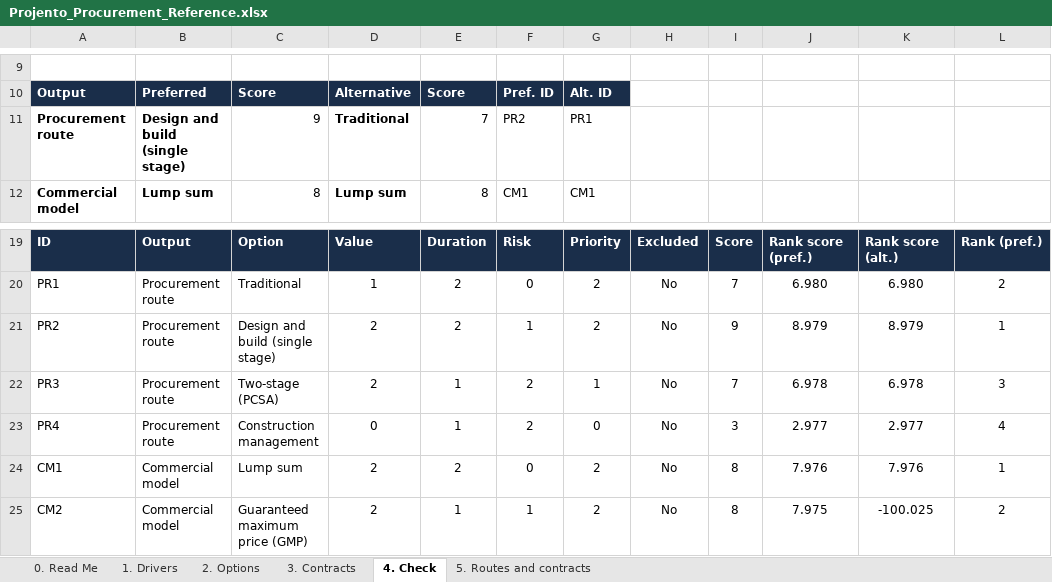
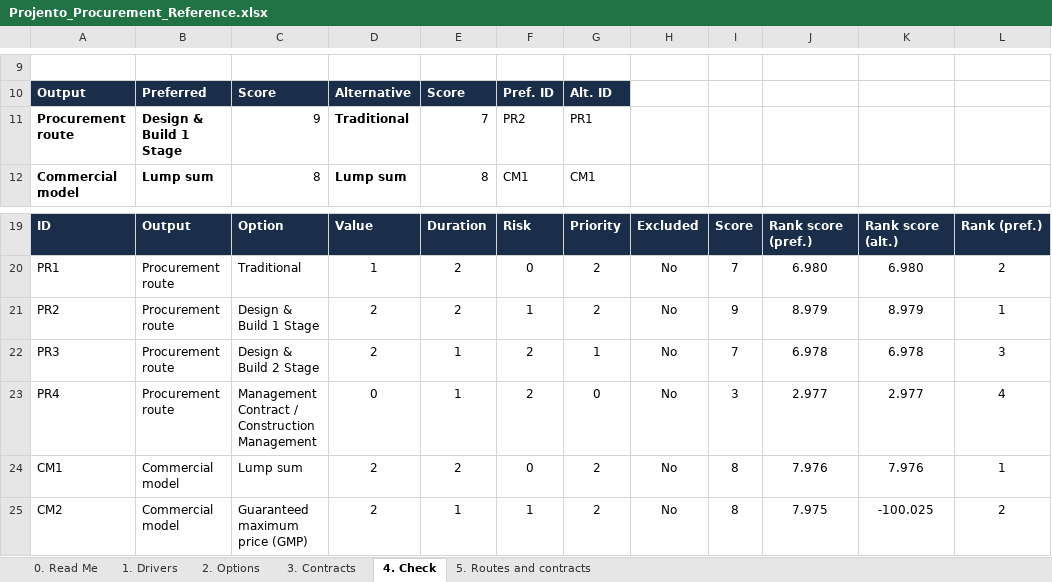
Before and after one commit to MNKayali/estates-ai-tool, an Excel workbook: Projento_Procurement_Reference.xlsx, sheet 4. Check, drawn as a sheet; only a part is shown, gaps mark what is left out; values as stored, in another font and other column widths than the file's, no borders; the diff names each change by its address in the sheet, - before the commit and + after, or states it on an @@ line.

```diff
--- a/Projento_Procurement_Reference.xlsx (sheet 4. Check)
+++ b/Projento_Procurement_Reference.xlsx (sheet 4. Check)
-B11: Design and build (single stage)
+B11: Design & Build 1 Stage
-C21: Design and build (single stage)
+C21: Design & Build 1 Stage
-C22: Two-stage (PCSA)
+C22: Design & Build 2 Stage
-C23: Construction management
+C23: Management Contract / Construction Management
```
Also changed, not shown: sheet 5. Routes and contracts, sheet 2. Options, sheet 0. Read Me, Estates_AI_Programme_v4_3.xlsx, NRM1_Cost_Estimate_Tool_v5_2.xlsx, 16 other files.
